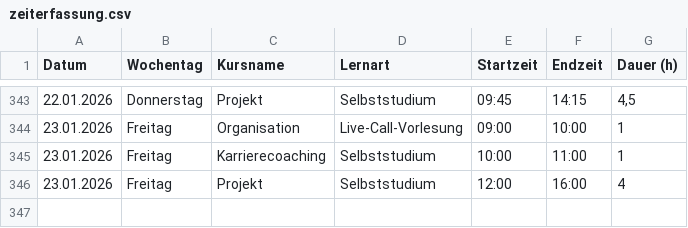
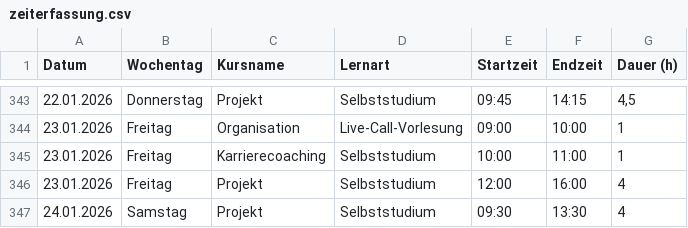
Before and after one commit to Elena-Wowchik/Projekt_Zeiterfassung, a CSV file: Streamlit/zeiterfassung.csv, drawn as a sheet; only a part is shown, gaps mark what is left out; the diff names each change by its address in the sheet, - before the commit and + after, or states it on an @@ line.

```diff
--- a/Streamlit/zeiterfassung.csv
+++ b/Streamlit/zeiterfassung.csv
+row 347: 24.01.2026 | Samstag | Projekt | Selbststudium | 09:30 | 13:30 | 4
```
Also changed, not shown: 9 other files.
